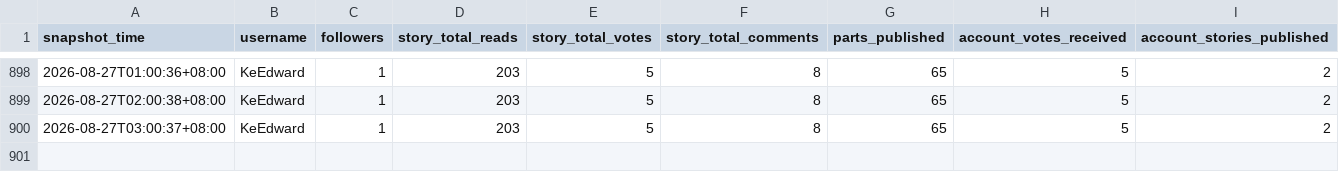
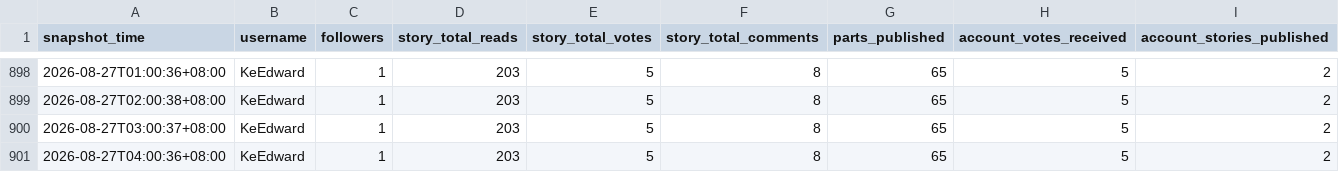
Before and after one commit to KeEdward/wattpad-tracker-, a CSV file: data/story.csv, drawn as a sheet; only a part is shown, gaps mark what is left out; the diff names each change by its address in the sheet, - before the commit and + after, or states it on an @@ line.

```diff
--- a/data/story.csv
+++ b/data/story.csv
+row 901: 2026-08-27T04:00:36+08:00 | KeEdward | 1 | 203 | 5 | 8 | 65 | 5 | 2
```
Also changed, not shown: 1 other file.
